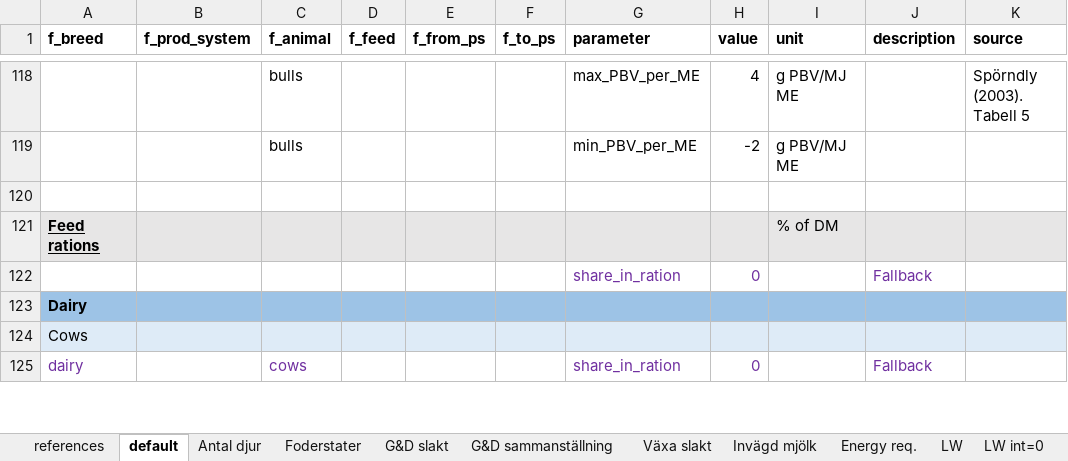
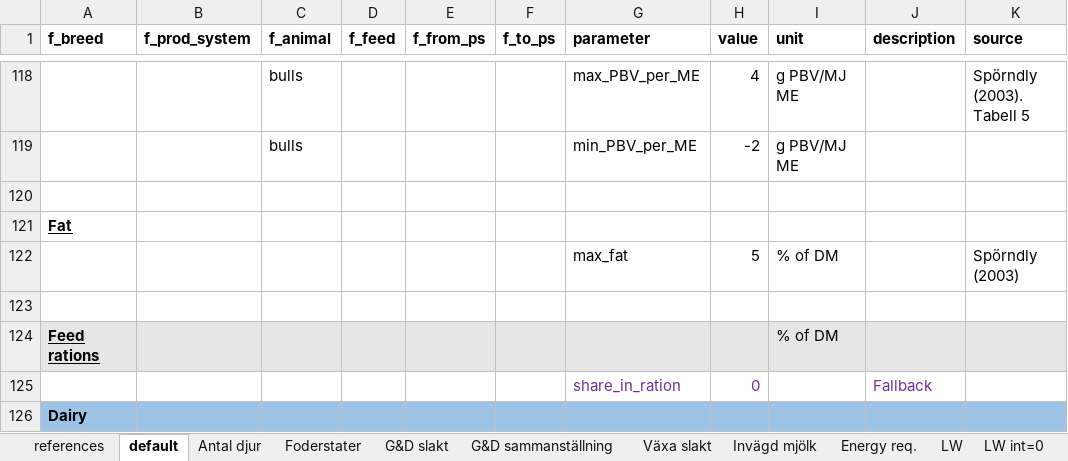
Before and after one commit to SLU-foodsystems/CIBUSmod, an Excel workbook: mini/data/default/CattleHerd.xlsx, sheet default, drawn as a sheet; only a part is shown, gaps mark what is left out; the shorter side is filled out with more unchanged rows; values as stored, in another font and other column widths than the file's, no borders; the diff names each change by its address in the sheet, - before the commit and + after, or states it on an @@ line.

Commit message:
Added feed requirement data_attr for shares of DM + fat constr. for cattle

```diff
--- a/mini/data/default/CattleHerd.xlsx (sheet default)
+++ b/mini/data/default/CattleHerd.xlsx (sheet default)
+row 121: Fat
+row 122:  |  |  |  |  |  | max_fat | 5 | % of DM |  | Spörndly (2003)
+row 123: (empty)
```
Also changed, not shown: 1 other file.
